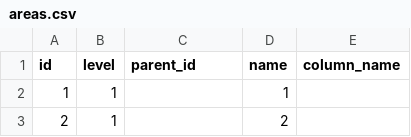
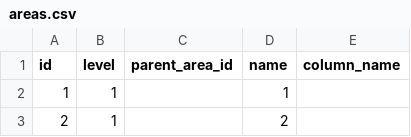
Before and after one commit to Kabenonakaniiru/rails6_study, a CSV file: db/csv/areas.csv, drawn as a sheet; only a part is shown.

```diff
--- a/db/csv/areas.csv
+++ b/db/csv/areas.csv
@@ -1,2 +1,2 @@
-id,level,parent_id,name,column_name
+id,level,parent_area_id,name,column_name
 1,1,,1,
```
Also changed, not shown: 3 other files.
